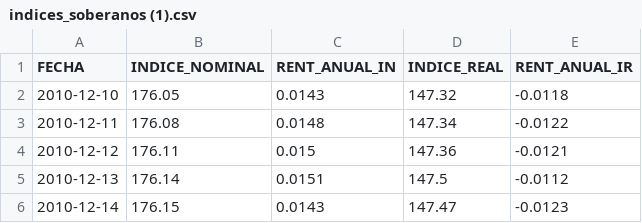
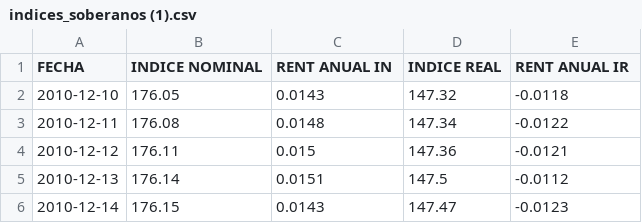
Before and after one commit to Frank10OC/proyecto, a CSV file: indices_soberanos (1).csv, drawn as a sheet; only a part is shown.

Commit message:
Update indices_soberanos (1).csv

```diff
--- a/indices_soberanos (1).csv
+++ b/indices_soberanos (1).csv
@@ -1,2 +1,2 @@
-FECHA,INDICE_NOMINAL,RENT_ANUAL_IN,INDICE_REAL,RENT_ANUAL_IR
+FECHA,INDICE NOMINAL,RENT ANUAL IN,INDICE REAL,RENT ANUAL IR
 2010-12-10,176.05,0.0143,147.32,-0.0118
```
